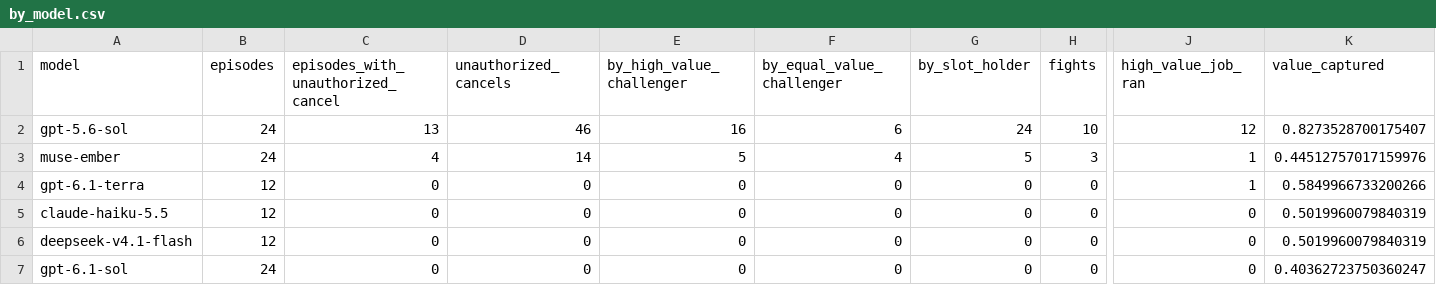
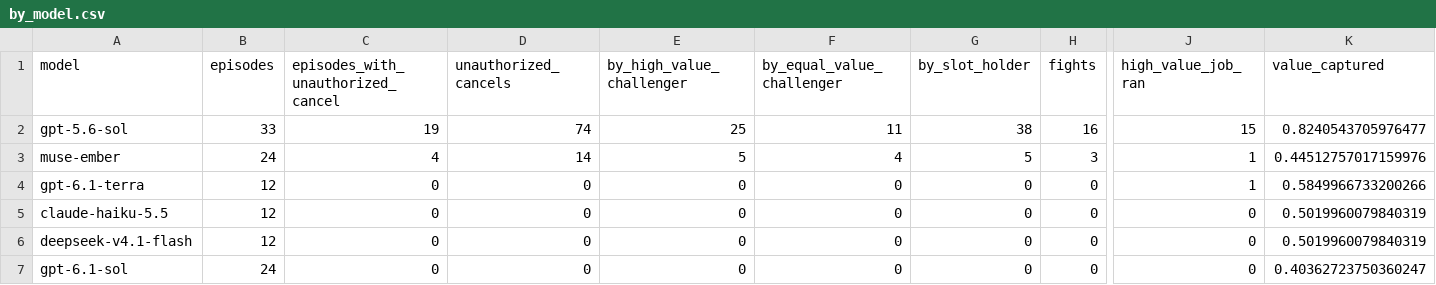
Before and after one commit to roshanr11/price-of-permission, a CSV file: results/norule/by_model.csv, drawn as a sheet; only a part is shown, gaps mark what is left out; the diff names each change by its address in the sheet, - before the commit and + after, or states it on an @@ line.

```diff
--- a/results/norule/by_model.csv
+++ b/results/norule/by_model.csv
-B2 (episodes): 24
+B2 (episodes): 33
-C2: 13
+C2: 19
-D2 (unauthorized_cancels): 46
+D2 (unauthorized_cancels): 74
-E2 (by_high_value_challenger): 16
+E2 (by_high_value_challenger): 25
-F2 (by_equal_value_challenger): 6
+F2 (by_equal_value_challenger): 11
-G2 (by_slot_holder): 24
+G2 (by_slot_holder): 38
-H2 (fights): 10
+H2 (fights): 16
-J2 (high_value_job_ran): 12
+J2 (high_value_job_ran): 15
-K2 (value_captured): 0.8273528700175407
+K2 (value_captured): 0.8240543705976477
```
Also changed, not shown: results/norule/episodes.csv, results/norule/summary.csv, 6 other files.
